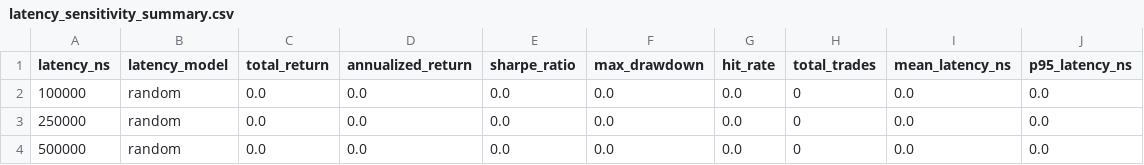
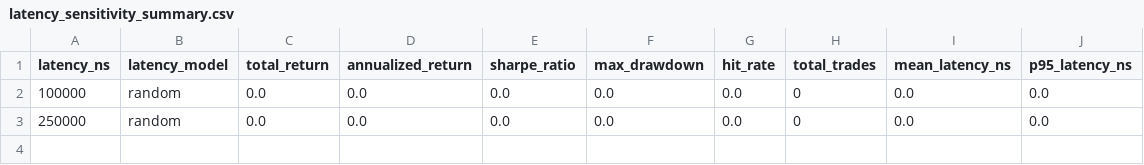
Before and after one commit to lldaryall/High-Frequency-Trading-Strategy-Backtester, a CSV file: runs/2025-01-06T00-00-00/latency_sensitivity_summary.csv, drawn as a sheet; the diff names each change by its address in the sheet, - before the commit and + after, or states it on an @@ line.

```diff
--- a/runs/2025-01-06T00-00-00/latency_sensitivity_summary.csv
+++ b/runs/2025-01-06T00-00-00/latency_sensitivity_summary.csv
-row 4: 500000 | random | 0.0 | 0.0 | 0.0 | 0.0 | 0.0 | 0 | 0.0 | 0.0
```
Also changed, not shown: bench_results.csv, 33 other files.
